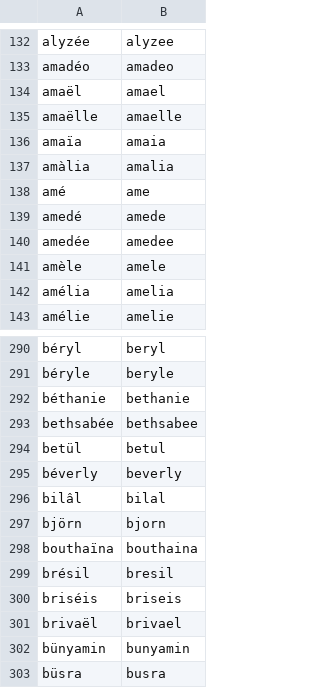
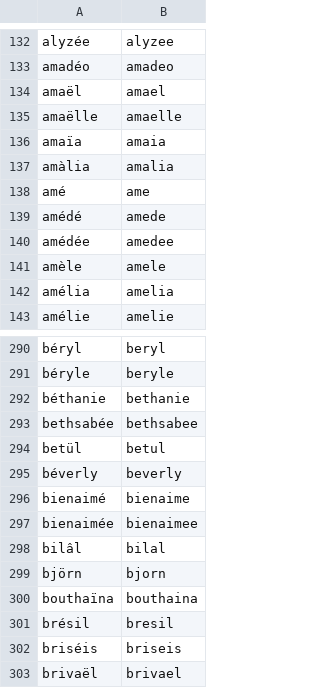
Before and after one commit to PatriceDargenton/PrenomMixte, a CSV file: bin/CorrectionsPrenoms.csv, drawn as a sheet; only a part is shown, gaps mark what is left out; the shorter side is filled out with more unchanged rows.

```diff
--- a/bin/CorrectionsPrenoms.csv
+++ b/bin/CorrectionsPrenoms.csv
@@ -138,4 +138,4 @@ amàlia;amalia
 amé;ame
-amedé;amede
-amedée;amedee
+amédé;amede
+amédée;amedee
 amèle;amele
@@ -295,2 +295,4 @@ betül;betul
 béverly;beverly
+bienaimé;bienaime
+bienaimée;bienaimee
 bilâl;bilal
```
Also changed, not shown: 1 other file.
